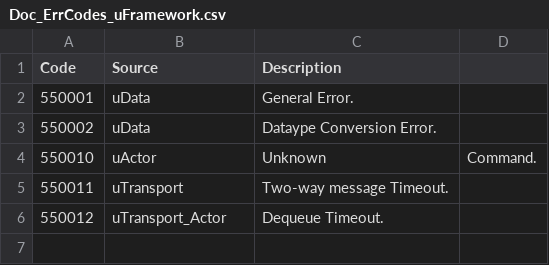
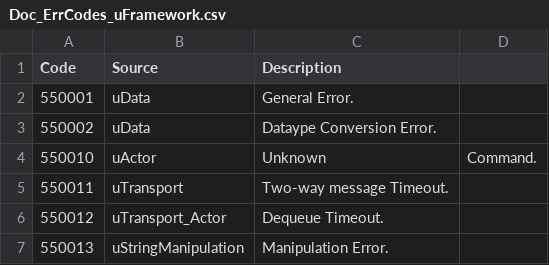
Before and after one commit to mkamel-lab/uFramework, a CSV file: Docs/Doc_ErrCodes_uFramework.csv, drawn as a sheet.

```diff
--- a/Docs/Doc_ErrCodes_uFramework.csv
+++ b/Docs/Doc_ErrCodes_uFramework.csv
@@ -6 +6,2 @@ Code	Source	Description
 550012	uTransport_Actor	Dequeue Timeout.
+550013	uStringManipulation	Manipulation Error.
```
Also changed, not shown: 12 other files.
